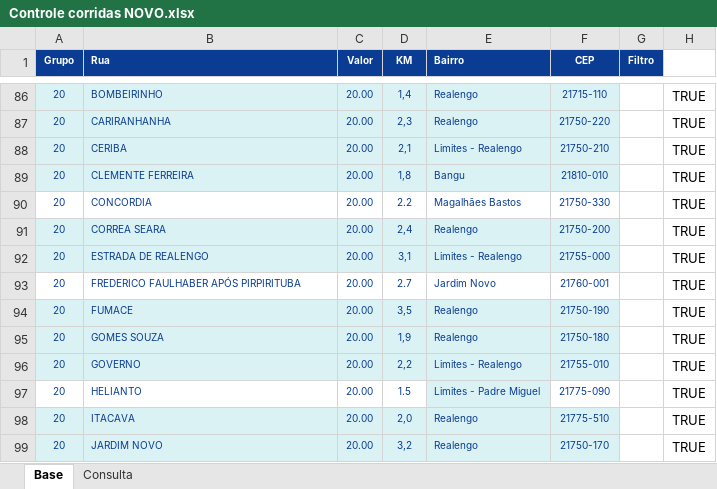
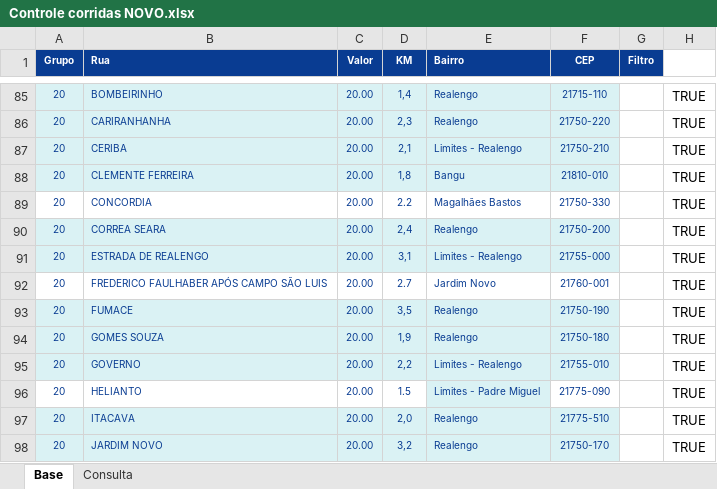
Before and after one commit to PauloOliveira2603/consulta-corridas, an Excel workbook: Controle corridas NOVO.xlsx, sheet Base, drawn as a sheet; only a part is shown, gaps mark what is left out; values as stored, in another font and other column widths than the file's, no borders; addresses are those after the commit; the diff covers the shown part only; the diff names each change by its address in the sheet, - before the commit and + after, or states it on an @@ line.

```diff
--- a/Controle corridas NOVO.xlsx (sheet Base)
+++ b/Controle corridas NOVO.xlsx (sheet Base)
-B92 (Rua): FREDERICO FAULHABER APÓS PIRPIRITUBA
+B92 (Rua): FREDERICO FAULHABER APÓS CAMPO SÃO LUIS
```
Also changed, not shown: 2 added rows, 2 removed rows and 1 edited cell elsewhere in this sheet, formulas that keep their value.
